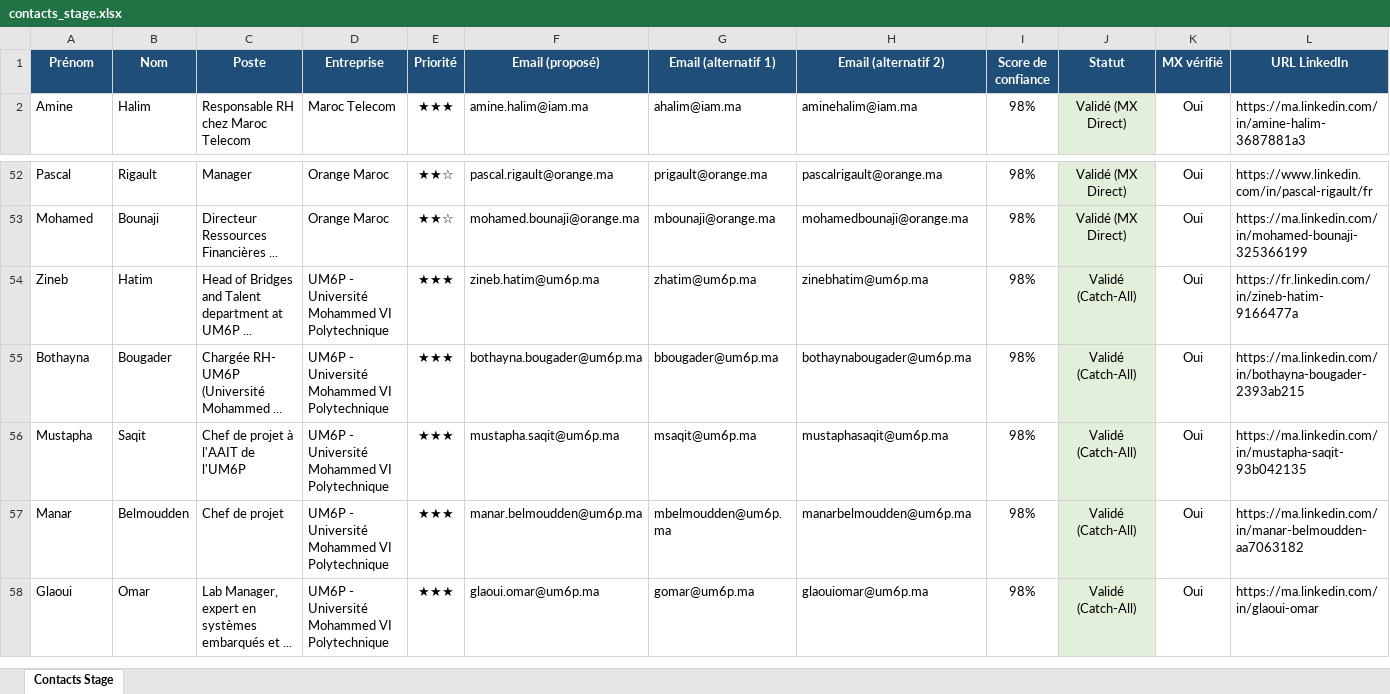
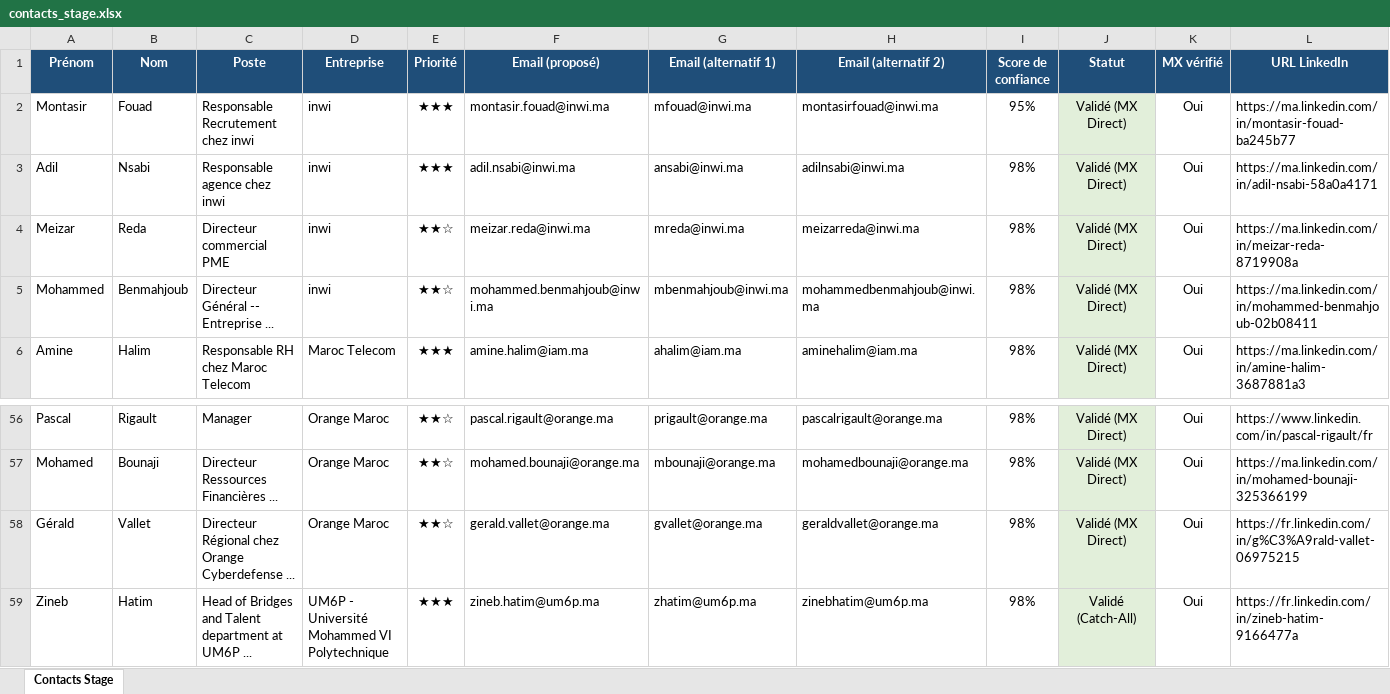
Before and after one commit to medhsiny2003/linkedin-prospector, an Excel workbook: data/contacts_stage.xlsx, sheet Contacts Stage, drawn as a sheet; only a part is shown, gaps mark what is left out; the shorter side is filled out with more unchanged rows; values as stored, in another font and other column widths than the file's, no borders; rows hold the shown columns only; the diff names each change by its address in the sheet, - before the commit and + after, or states it on an @@ line.

```diff
--- a/data/contacts_stage.xlsx (sheet Contacts Stage)
+++ b/data/contacts_stage.xlsx (sheet Contacts Stage)
+row 2: Montasir | Fouad | Responsable Recrutement chez inwi | inwi | ★★★ | montasir.fouad@inwi.ma | mfouad@inwi.ma | montasirfouad@inwi.ma | 95% | Validé (MX Direct) | Oui | https://ma.linkedin.com/in/montasir-fouad-ba245b77
+row 3: Adil | Nsabi | Responsable agence chez inwi | inwi | ★★★ | adil.nsabi@inwi.ma | ansabi@inwi.ma | adilnsabi@inwi.ma | 98% | Validé (MX Direct) | Oui | https://ma.linkedin.com/in/adil-nsabi-58a0a4171
+row 4: Meizar | Reda | Directeur commercial PME | inwi | ★★☆ | meizar.reda@inwi.ma | mreda@inwi.ma | meizarreda@inwi.ma | 98% | Validé (MX Direct) | Oui | https://ma.linkedin.com/in/meizar-reda-8719908a
+row 5: Mohammed | Benmahjoub | Directeur Général -- Entreprise ... | inwi | ★★☆ | mohammed.benmahjoub@inwi.ma | mbenmahjoub@inwi.ma | mohammedbenmahjoub@inwi.ma | 98% | Validé (MX Direct) | Oui | https://ma.linkedin.com/in/mohammed-benmahjoub-02b08411
+row 58: Gérald | Vallet | Directeur Régional chez Orange Cyberdefense ... | Orange Maroc | ★★☆ | gerald.vallet@orange.ma | gvallet@orange.ma | geraldvallet@orange.ma | 98% | Validé (MX Direct) | Oui | https://fr.linkedin.com/in/g%C3%A9rald-vallet-06975215
```
Also changed, not shown: 2 other files.
